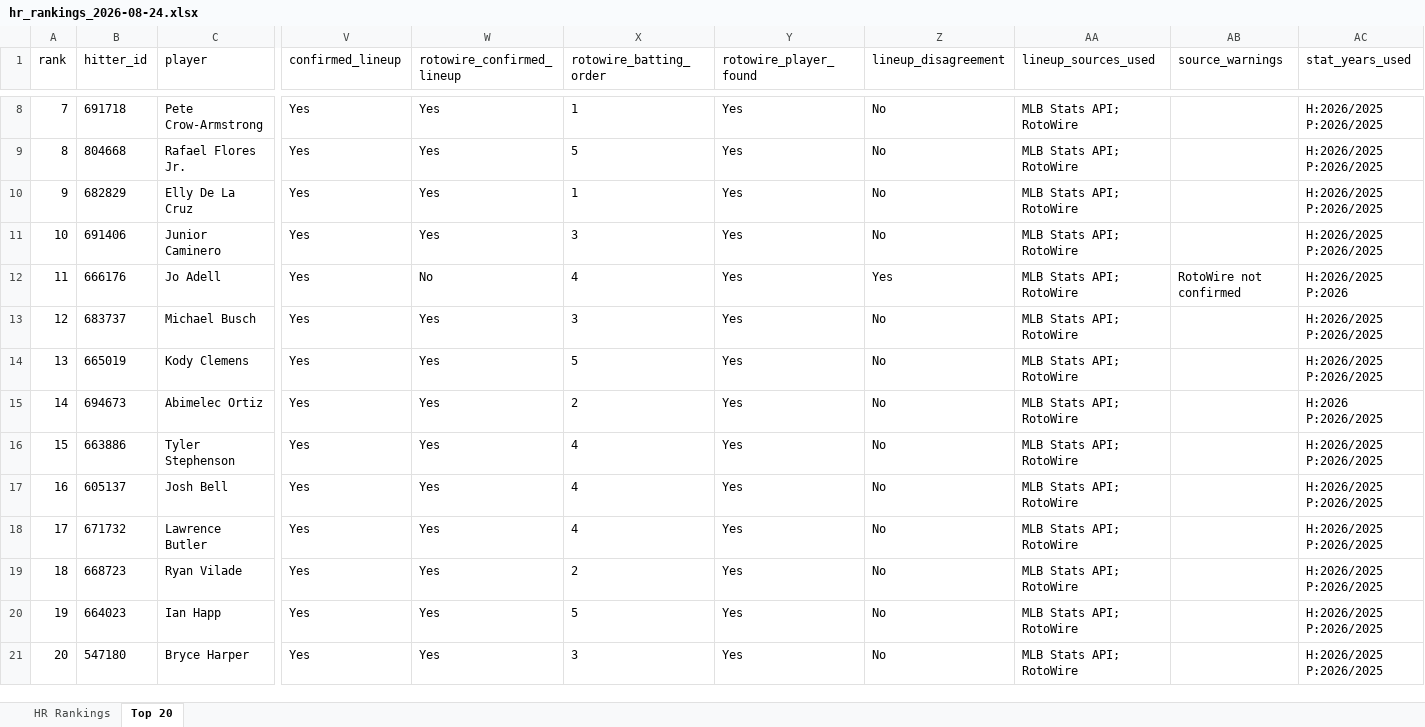
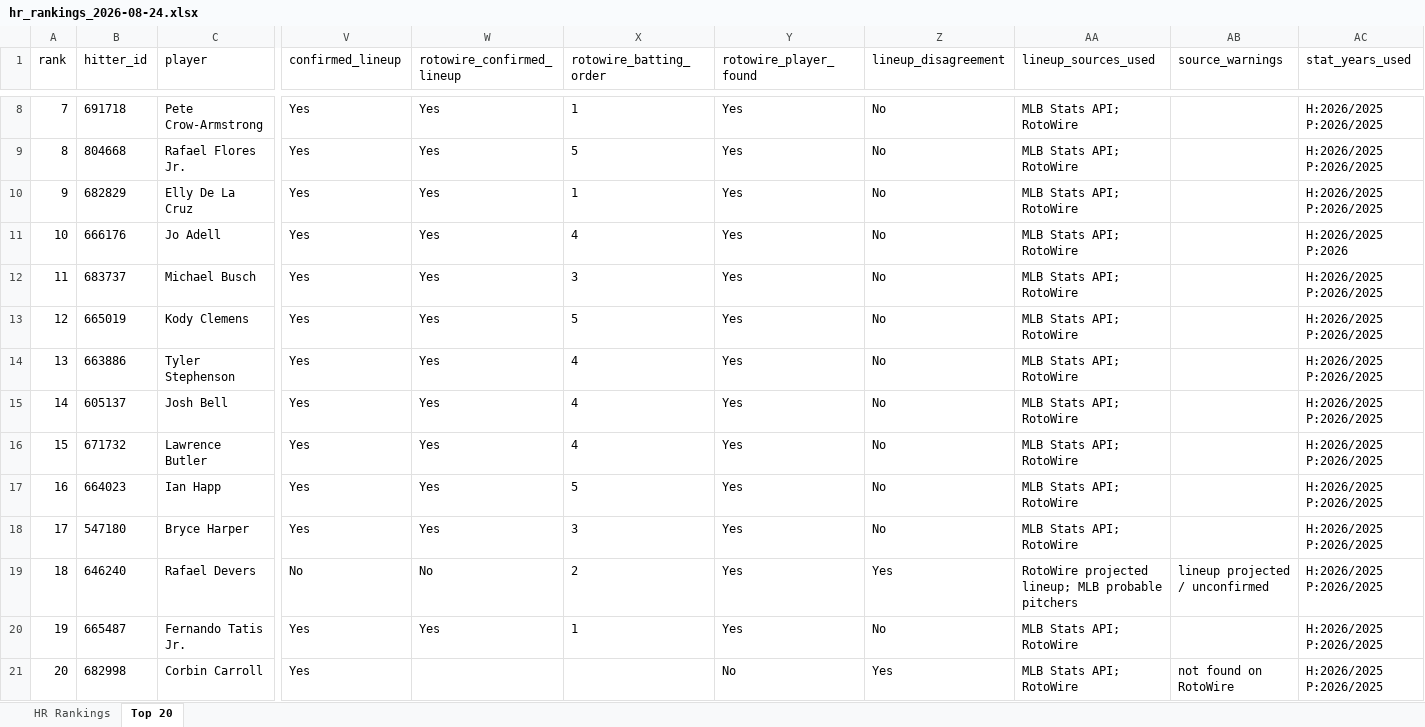
Before and after one commit to etbell28/hitter-tool, an Excel workbook: outputs/daily/hr_rankings_2026-08-24.xlsx, sheet Top 20, drawn as a sheet; only a part is shown, gaps mark what is left out; values as stored, in another font and other column widths than the file's, no borders; removed rows and columns are numbered as before the commit, all else as after; rows hold the shown columns only; the diff names each change by its address in the sheet, - before the commit and + after, or states it on an @@ line.

```diff
--- a/outputs/daily/hr_rankings_2026-08-24.xlsx (sheet Top 20)
+++ b/outputs/daily/hr_rankings_2026-08-24.xlsx (sheet Top 20)
-row 11: 10 | 691406 | Junior Caminero | Yes | Yes | 3 | Yes | No | MLB Stats API; RotoWire |  | H:2026/2025 P:2026/2025
@@ column A (rank) renumbered between rows 11 and 18 @@
-W11 (rotowire_confirmed_lineup): No
+W11 (rotowire_confirmed_lineup): Yes
-Z11 (lineup_disagreement): Yes
+Z11 (lineup_disagreement): No
-AB11 (source_warnings): RotoWire not confirmed
+AB11 (source_warnings): (empty)
-row 15: 14 | 694673 | Abimelec Ortiz | Yes | Yes | 2 | Yes | No | MLB Stats API; RotoWire |  | H:2026 P:2026/2025
-row 19: 18 | 668723 | Ryan Vilade | Yes | Yes | 2 | Yes | No | MLB Stats API; RotoWire |  | H:2026/2025 P:2026/2025
+row 19: 18 | 646240 | Rafael Devers | No | No | 2 | Yes | Yes | RotoWire projected lineup; MLB probable pitchers | lineup projected / unconfirmed | H:2026/2025 P:2026/2025
+row 20: 19 | 665487 | Fernando Tatis Jr. | Yes | Yes | 1 | Yes | No | MLB Stats API; RotoWire |  | H:2026/2025 P:2026/2025
+row 21: 20 | 682998 | Corbin Carroll | Yes |  |  | No | Yes | MLB Stats API; RotoWire | not found on RotoWire | H:2026/2025 P:2026/2025
```
Also changed, not shown: sheet HR Rankings, outputs/daily/hr_rankings_2026-08-24_remaining.xlsx, outputs/hr_rankings.xlsx, 11 other files.
